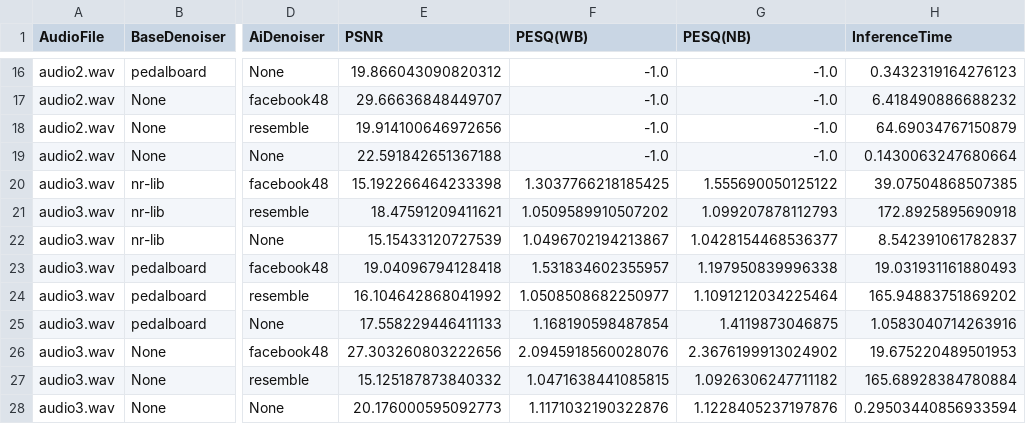
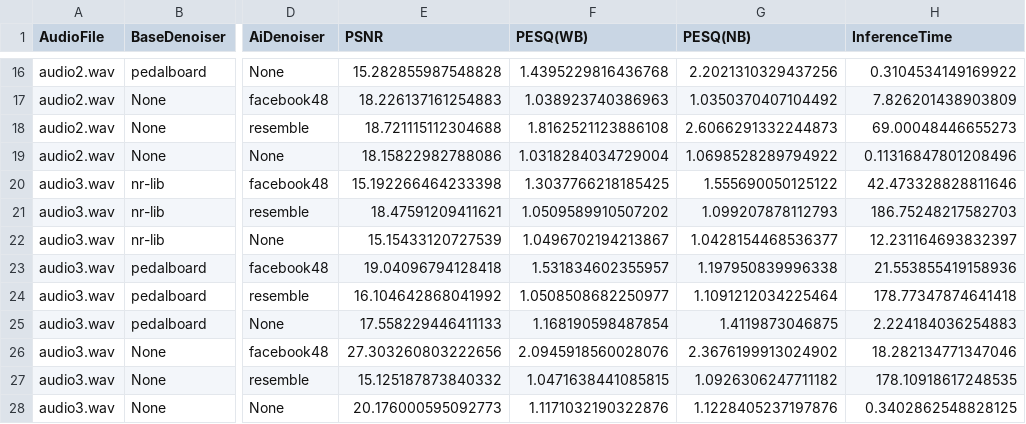
Before and after one commit to allenbijo/pre-transcription-flow, a CSV file: results.csv, drawn as a sheet; only a part is shown, gaps mark what is left out; the diff covers the shown part only; the diff names each change by its address in the sheet, - before the commit and + after, or states it on an @@ line.

```diff
--- a/results.csv
+++ b/results.csv
-E16 (PSNR): 19.866043090820312
+E16 (PSNR): 15.282855987548828
-F16 (PESQ(WB)): -1.0
+F16 (PESQ(WB)): 1.4395229816436768
-G16 (PESQ(NB)): -1.0
+G16 (PESQ(NB)): 2.2021310329437256
-H16 (InferenceTime): 0.3432319164276123
+H16 (InferenceTime): 0.3104534149169922
-E17 (PSNR): 29.66636848449707
+E17 (PSNR): 18.226137161254883
-F17 (PESQ(WB)): -1.0
+F17 (PESQ(WB)): 1.038923740386963
-G17 (PESQ(NB)): -1.0
+G17 (PESQ(NB)): 1.0350370407104492
-H17 (InferenceTime): 6.418490886688232
+H17 (InferenceTime): 7.826201438903809
-E18 (PSNR): 19.914100646972656
+E18 (PSNR): 18.721115112304688
-F18 (PESQ(WB)): -1.0
+F18 (PESQ(WB)): 1.8162521123886108
-G18 (PESQ(NB)): -1.0
+G18 (PESQ(NB)): 2.6066291332244873
-H18 (InferenceTime): 64.69034767150879
+H18 (InferenceTime): 69.00048446655273
-E19 (PSNR): 22.591842651367188
+E19 (PSNR): 18.15822982788086
-F19 (PESQ(WB)): -1.0
+F19 (PESQ(WB)): 1.0318284034729004
-G19 (PESQ(NB)): -1.0
+G19 (PESQ(NB)): 1.0698528289794922
-H19 (InferenceTime): 0.1430063247680664
+H19 (InferenceTime): 0.11316847801208496
-H20 (InferenceTime): 39.07504868507385
+H20 (InferenceTime): 42.473328828811646
-H21 (InferenceTime): 172.8925895690918
+H21 (InferenceTime): 186.75248217582703
-H22 (InferenceTime): 8.542391061782837
+H22 (InferenceTime): 12.231164693832397
-H23 (InferenceTime): 19.031931161880493
+H23 (InferenceTime): 21.553855419158936
-H24 (InferenceTime): 165.94883751869202
+H24 (InferenceTime): 178.77347874641418
-H25 (InferenceTime): 1.0583040714263916
+H25 (InferenceTime): 2.224184036254883
-H26 (InferenceTime): 19.675220489501953
+H26 (InferenceTime): 18.282134771347046
-H27 (InferenceTime): 165.68928384780884
+H27 (InferenceTime): 178.10918617248535
-H28 (InferenceTime): 0.29503440856933594
+H28 (InferenceTime): 0.3402862548828125
```
Also changed, not shown: 29 edited cells elsewhere in this file, 1 other file.
